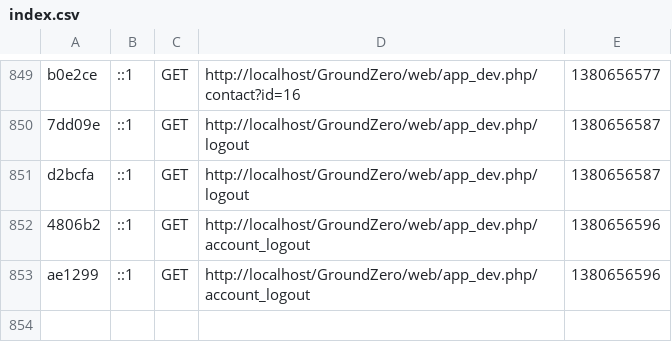
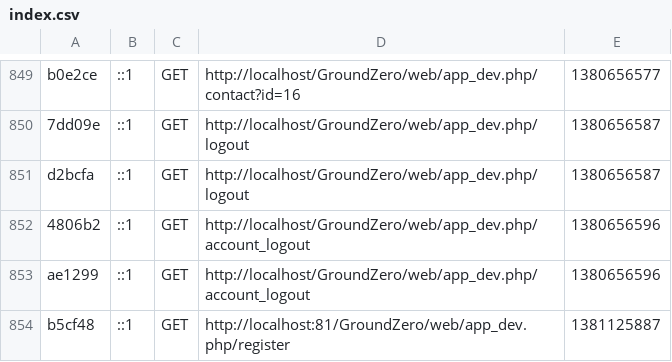
Before and after one commit to ridwannaruto/GroundZero, a CSV file: app/cache/dev/profiler/index.csv, drawn as a sheet; only a part is shown, gaps mark what is left out; the diff names each change by its address in the sheet, - before the commit and + after, or states it on an @@ line.

```diff
--- a/app/cache/dev/profiler/index.csv
+++ b/app/cache/dev/profiler/index.csv
+row 854: b5cf48 | ::1 | GET | http://localhost:81/GroundZero/web/app_dev.php/register | 1381125887
```
Also changed, not shown: 22 other files.
